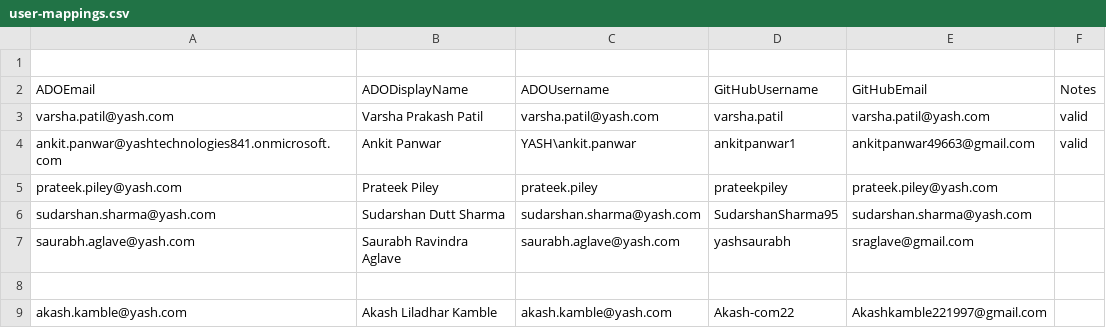
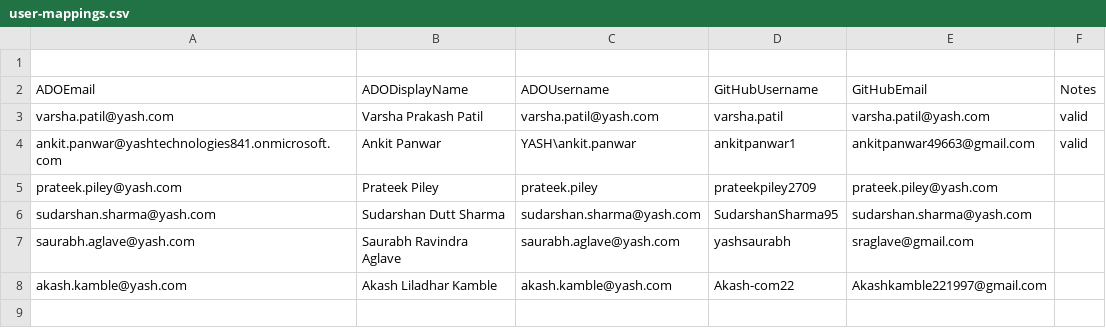
Before and after one commit to First-Devops-organisation/test23, a CSV file: repo-migration/config/user-mappings.csv, drawn as a sheet.

Commit message:
Updated user-mappings.csv

```diff
--- a/repo-migration/config/user-mappings.csv
+++ b/repo-migration/config/user-mappings.csv
@@ -4,6 +4,5 @@ varsha.patil@yash.com,Varsha Prakash Patil,varsha.patil@yash.com,varsha.patil,va
 ankit.panwar@yashtechnologies841.onmicrosoft.com,Ankit Panwar,YASH\ankit.panwar,ankitpanwar1,ankitpanwar49663@gmail.com,valid
-prateek.piley@yash.com,Prateek Piley,prateek.piley,prateekpiley,prateek.piley@yash.com
+prateek.piley@yash.com,Prateek Piley,prateek.piley,prateekpiley2709,prateek.piley@yash.com
 sudarshan.sharma@yash.com,Sudarshan Dutt Sharma,sudarshan.sharma@yash.com,SudarshanSharma95,sudarshan.sharma@yash.com
 saurabh.aglave@yash.com,Saurabh Ravindra Aglave,saurabh.aglave@yash.com,yashsaurabh,sraglave@gmail.com
-
 akash.kamble@yash.com,Akash Liladhar Kamble,akash.kamble@yash.com,Akash-com22,Akashkamble221997@gmail.com
```
